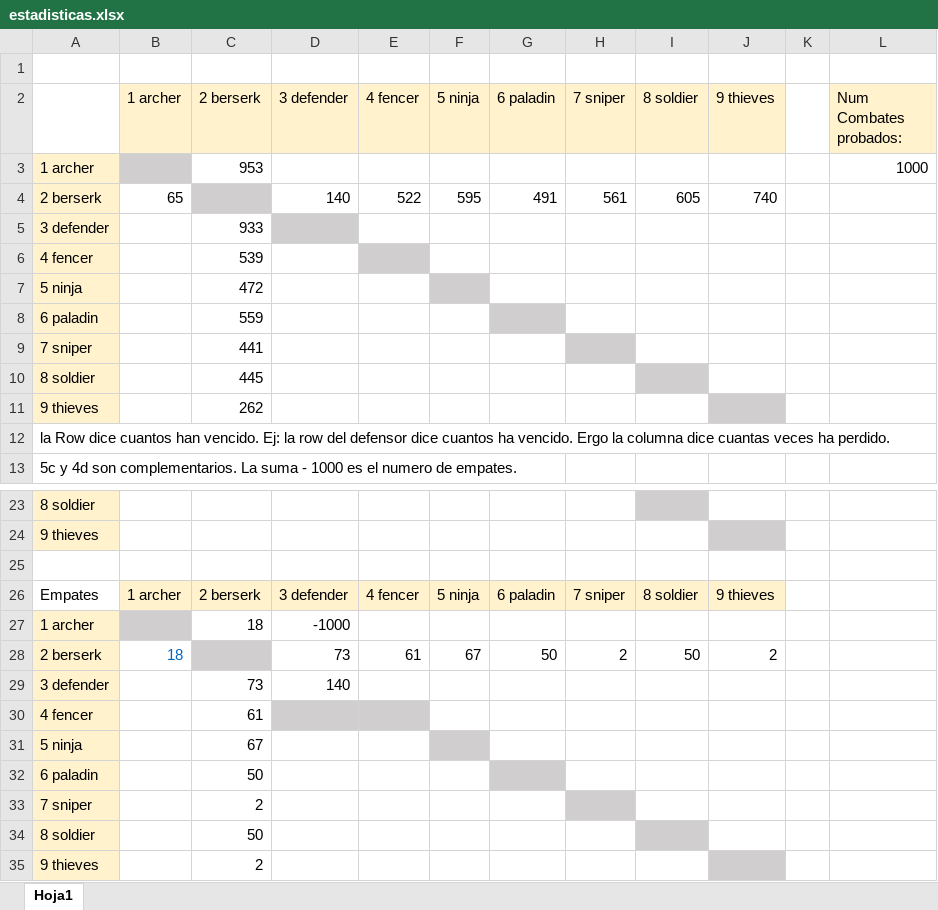
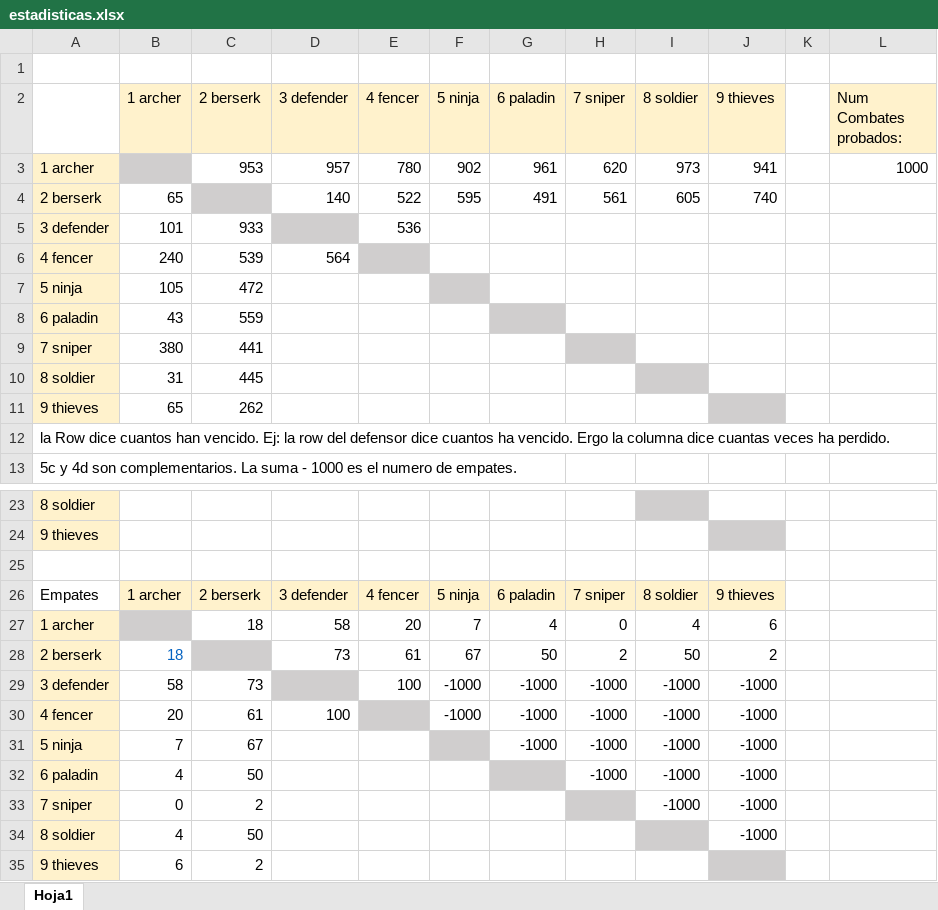
Before and after one commit to adolecumberri/random-rpg-api, an Excel workbook: estadisticas.xlsx, sheet Hoja1, drawn as a sheet; only a part is shown, gaps mark what is left out; values as stored, in another font and other column widths than the file's, no borders; removed rows and columns are numbered as before the commit, all else as after; the diff covers the shown part only; the diff names each change by its address in the sheet, - before the commit and + after, or states it on an @@ line.

```diff
--- a/estadisticas.xlsx (sheet Hoja1)
+++ b/estadisticas.xlsx (sheet Hoja1)
-D3 (3 defender): (empty)
+D3 (3 defender): 957
-E3 (4 fencer): (empty)
+E3 (4 fencer): 780
-F3 (5 ninja): (empty)
+F3 (5 ninja): 902
-G3 (6 paladin): (empty)
+G3 (6 paladin): 961
-H3 (7 sniper): (empty)
+H3 (7 sniper): 620
-I3 (8 soldier): (empty)
+I3 (8 soldier): 973
-J3 (9 thieves): (empty)
+J3 (9 thieves): 941
-B5 (1 archer): (empty)
+B5 (1 archer): 101
-E5 (4 fencer): (empty)
+E5 (4 fencer): 536
-B6 (1 archer): (empty)
+B6 (1 archer): 240
-D6 (3 defender): (empty)
+D6 (3 defender): 564
-B7 (1 archer): (empty)
+B7 (1 archer): 105
-B8 (1 archer): (empty)
+B8 (1 archer): 43
-B9 (1 archer): (empty)
+B9 (1 archer): 380
-B10 (1 archer): (empty)
+B10 (1 archer): 31
-B11 (1 archer): (empty)
+B11 (1 archer): 65
-row 27: 1 archer |  | 18 | -1000
+row 27: 1 archer |  | 18 | 58 | 20 | 7 | 4 | 0 | 4 | 6
-row 29: 3 defender |  | 73 | 140
-row 30: 4 fencer |  | 61
-row 31: 5 ninja |  | 67
+row 29: 3 defender | 58 | 73 |  | 100 | -1000 | -1000 | -1000 | -1000 | -1000
+row 30: 4 fencer | 20 | 61 | 100 |  | -1000 | -1000 | -1000 | -1000 | -1000
+row 31: 5 ninja | 7 | 67 |  |  |  | -1000 | -1000 | -1000 | -1000
-B32 (1 archer): (empty)
+B32 (1 archer): 4
-H32 (7 sniper): (empty)
+H32 (7 sniper): -1000
-I32:I33 (8 soldier): (empty)
+I32:I33 (8 soldier): -1000
-J32:J34 (9 thieves): (empty)
+J32:J34 (9 thieves): -1000
-B33 (1 archer): (empty)
+B33 (1 archer): 0
-B34 (1 archer): (empty)
+B34 (1 archer): 4
-B35 (1 archer): (empty)
+B35 (1 archer): 6
```
Also changed, not shown: 1 edited cell and cell formats elsewhere in this sheet, 7 other files.
